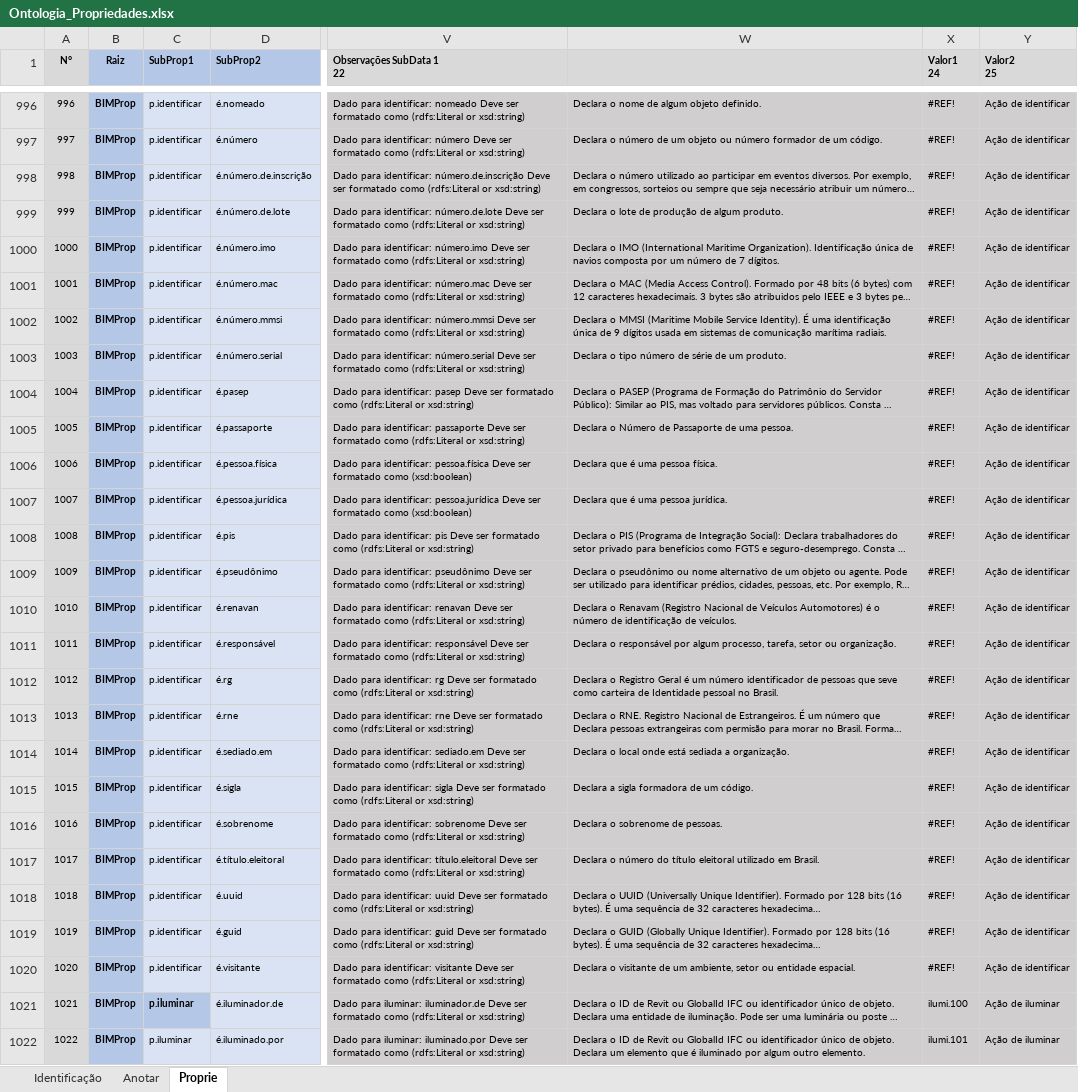
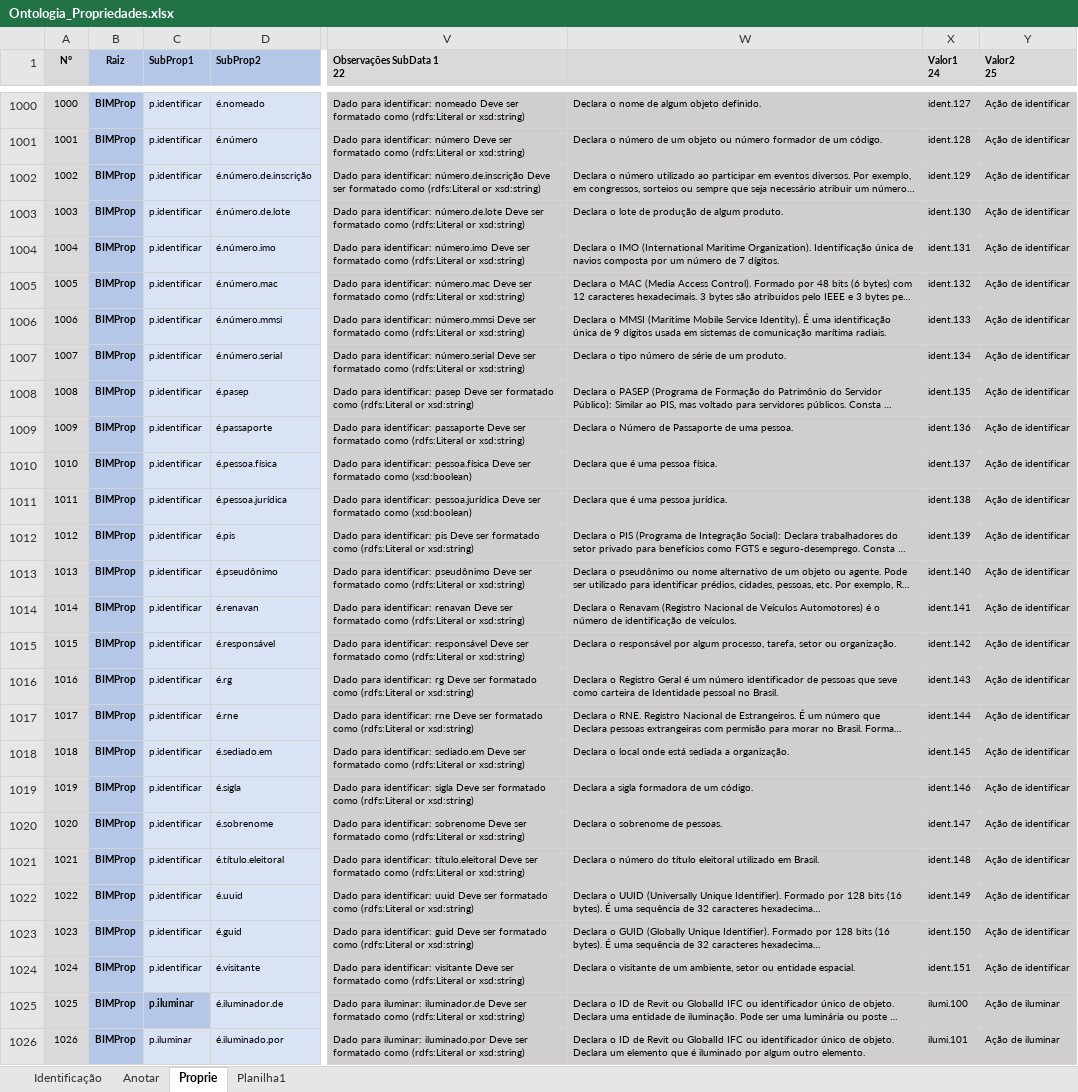
Before and after one commit to JLMenegotto/OntologiaBIM, an Excel workbook: Versão5/Ontologia_Propriedades.xlsx, sheet Proprie, drawn as a sheet; only a part is shown, gaps mark what is left out; long unchanged cells end in …; values as stored, in another font and other column widths than the file's, no borders; conditional formats not drawn; addresses are those after the commit; the diff covers the shown part only; the diff names each change by its address in the sheet, - before the commit and + after, or states it on an @@ line.

```diff
--- a/Versão5/Ontologia_Propriedades.xlsx (sheet Proprie)
+++ b/Versão5/Ontologia_Propriedades.xlsx (sheet Proprie)
+sheet tab: Planilha1
@@ column A (N°) renumbered from row 887 down @@
-X1000 (Valor1 24): #REF!
+X1000 (Valor1 24): ident.127
-X1001 (Valor1 24): #REF!
+X1001 (Valor1 24): ident.128
-X1002 (Valor1 24): #REF!
+X1002 (Valor1 24): ident.129
-X1003 (Valor1 24): #REF!
+X1003 (Valor1 24): ident.130
-X1004 (Valor1 24): #REF!
+X1004 (Valor1 24): ident.131
-X1005 (Valor1 24): #REF!
+X1005 (Valor1 24): ident.132
-X1006 (Valor1 24): #REF!
+X1006 (Valor1 24): ident.133
-X1007 (Valor1 24): #REF!
+X1007 (Valor1 24): ident.134
-X1008 (Valor1 24): #REF!
+X1008 (Valor1 24): ident.135
-X1009 (Valor1 24): #REF!
+X1009 (Valor1 24): ident.136
-X1010 (Valor1 24): #REF!
+X1010 (Valor1 24): ident.137
-X1011 (Valor1 24): #REF!
+X1011 (Valor1 24): ident.138
-X1012 (Valor1 24): #REF!
+X1012 (Valor1 24): ident.139
-X1013 (Valor1 24): #REF!
+X1013 (Valor1 24): ident.140
-X1014 (Valor1 24): #REF!
+X1014 (Valor1 24): ident.141
-X1015 (Valor1 24): #REF!
+X1015 (Valor1 24): ident.142
-X1016 (Valor1 24): #REF!
+X1016 (Valor1 24): ident.143
-X1017 (Valor1 24): #REF!
+X1017 (Valor1 24): ident.144
-X1018 (Valor1 24): #REF!
+X1018 (Valor1 24): ident.145
-X1019 (Valor1 24): #REF!
+X1019 (Valor1 24): ident.146
-X1020 (Valor1 24): #REF!
+X1020 (Valor1 24): ident.147
-X1021 (Valor1 24): #REF!
+X1021 (Valor1 24): ident.148
-X1022 (Valor1 24): #REF!
+X1022 (Valor1 24): ident.149
-X1023 (Valor1 24): #REF!
+X1023 (Valor1 24): ident.150
-X1024 (Valor1 24): #REF!
+X1024 (Valor1 24): ident.151
```
Also changed, not shown: 4 added rows and 64 edited cells elsewhere in this sheet, sheet Identificação, formulas that keep their value.
